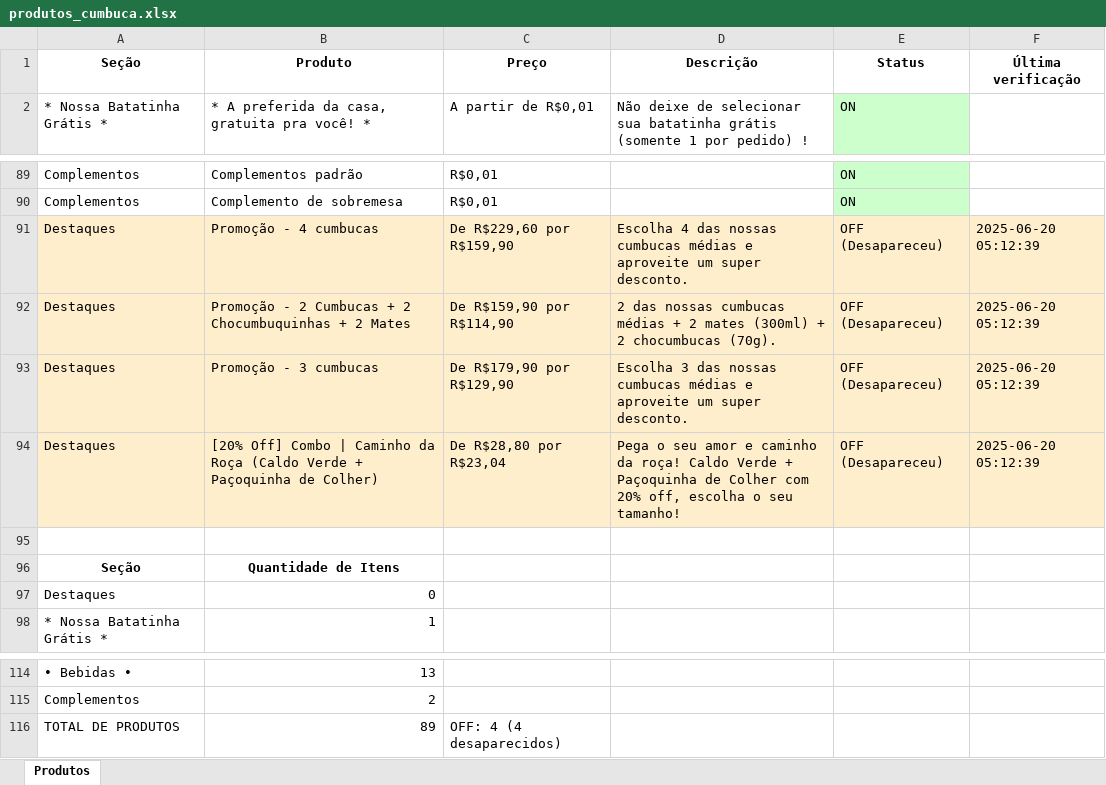
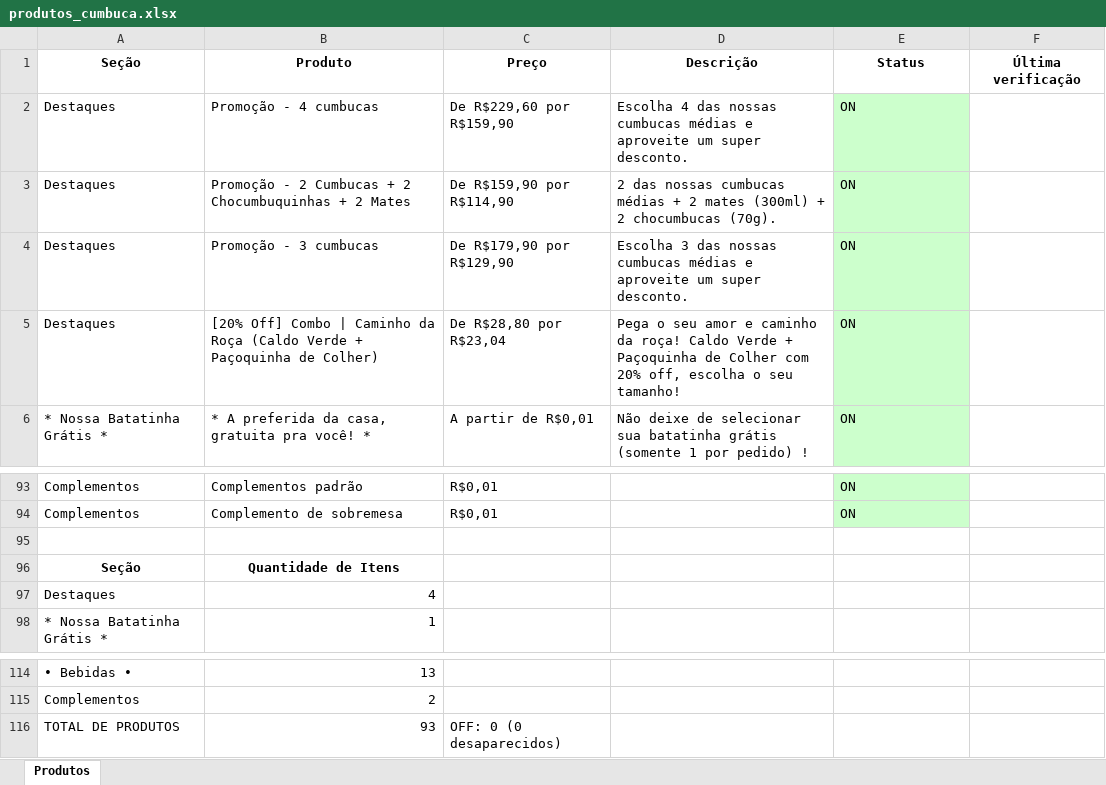
Before and after one commit to EduardoJKN/Cumbuca_IFood_T1, an Excel workbook: produtos_cumbuca.xlsx, sheet Produtos, drawn as a sheet; only a part is shown, gaps mark what is left out; values as stored, in another font and other column widths than the file's, no borders; removed rows and columns are numbered as before the commit, all else as after; the diff names each change by its address in the sheet, - before the commit and + after, or states it on an @@ line.

```diff
--- a/produtos_cumbuca.xlsx (sheet Produtos)
+++ b/produtos_cumbuca.xlsx (sheet Produtos)
+row 2: Destaques | Promoção - 4 cumbucas | De R$229,60 por R$159,90 | Escolha 4 das nossas cumbucas médias e aproveite um super desconto. | ON
+row 3: Destaques | Promoção - 2 Cumbucas + 2 Chocumbuquinhas + 2 Mates | De R$159,90 por R$114,90 | 2 das nossas cumbucas médias + 2 mates (300ml) + 2 chocumbucas (70g). | ON
+row 4: Destaques | Promoção - 3 cumbucas | De R$179,90 por R$129,90 | Escolha 3 das nossas cumbucas médias e aproveite um super desconto. | ON
+row 5: Destaques | [20% Off] Combo | Caminho da Roça (Caldo Verde + Paçoquinha de Colher) | De R$28,80 por R$23,04 | Pega o seu amor e caminho da roça! Caldo Verde + Paçoquinha de Colher com 20% off, escolha o seu tamanho! | ON
-row 91: Destaques | Promoção - 4 cumbucas | De R$229,60 por R$159,90 | Escolha 4 das nossas cumbucas médias e aproveite um super desconto. | OFF (Desapareceu) | 2025-06-20 05:12:39
-row 92: Destaques | Promoção - 2 Cumbucas + 2 Chocumbuquinhas + 2 Mates | De R$159,90 por R$114,90 | 2 das nossas cumbucas médias + 2 mates (300ml) + 2 chocumbucas (70g). | OFF (Desapareceu) | 2025-06-20 05:12:39
-row 93: Destaques | Promoção - 3 cumbucas | De R$179,90 por R$129,90 | Escolha 3 das nossas cumbucas médias e aproveite um super desconto. | OFF (Desapareceu) | 2025-06-20 05:12:39
-row 94: Destaques | [20% Off] Combo | Caminho da Roça (Caldo Verde + Paçoquinha de Colher) | De R$28,80 por R$23,04 | Pega o seu amor e caminho da roça! Caldo Verde + Paçoquinha de Colher com 20% off, escolha o seu tamanho! | OFF (Desapareceu) | 2025-06-20 05:12:39
-B97 (Produto): 0
+B97 (Produto): 4
-B116 (Produto): 89
+B116 (Produto): 93
-C116 (Preço): OFF: 4 (4 desaparecidos)
+C116 (Preço): OFF: 0 (0 desaparecidos)
```
Also changed, not shown: 4 other files.
